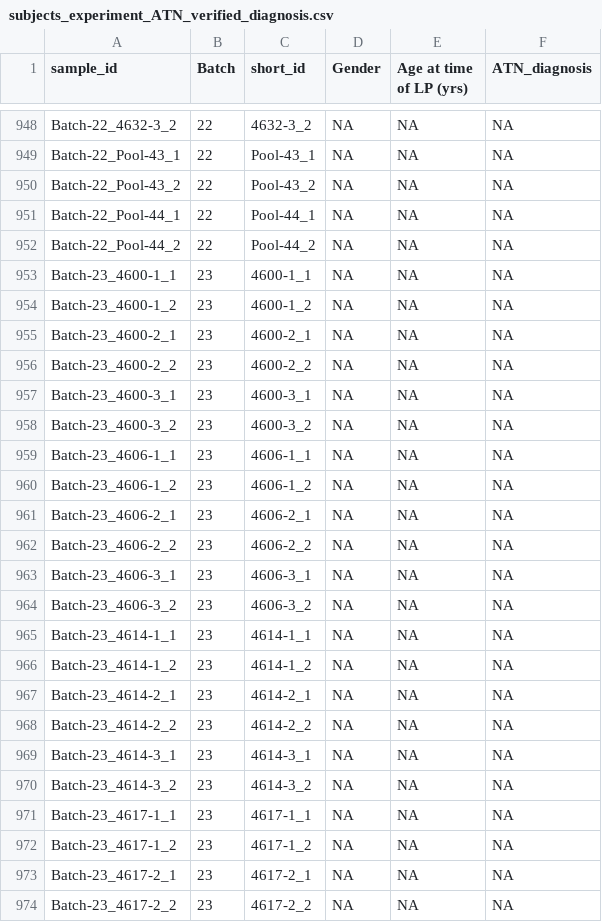
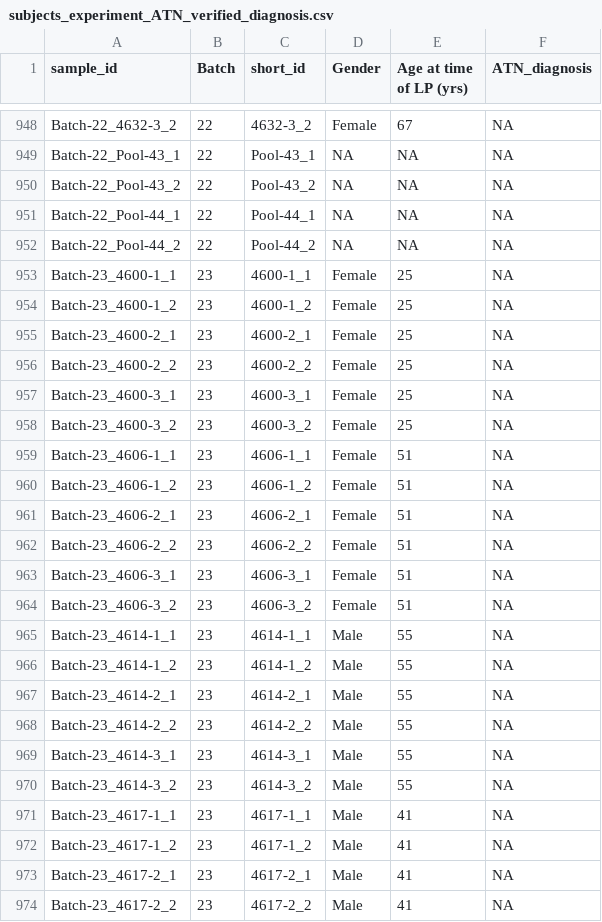
Before and after one commit to spell00/BERNN_MSMS, a CSV file: data/Alzheimer/subjects_experiment_ATN_verified_diagnosis.csv, drawn as a sheet; only a part is shown, gaps mark what is left out; the diff covers the shown part only; the diff names each change by its address in the sheet, - before the commit and + after, or states it on an @@ line.

```diff
--- a/data/Alzheimer/subjects_experiment_ATN_verified_diagnosis.csv
+++ b/data/Alzheimer/subjects_experiment_ATN_verified_diagnosis.csv
-D948 (Gender): NA
+D948 (Gender): Female
-E948 (Age at time of LP (yrs)): NA
+E948 (Age at time of LP (yrs)): 67
-D953:D964 (Gender): NA
+D953:D964 (Gender): Female
-E953:E958 (Age at time of LP (yrs)): NA
+E953:E958 (Age at time of LP (yrs)): 25
-E959:E964 (Age at time of LP (yrs)): NA
+E959:E964 (Age at time of LP (yrs)): 51
-D965:D974 (Gender): NA
+D965:D974 (Gender): Male
-E965:E970 (Age at time of LP (yrs)): NA
+E965:E970 (Age at time of LP (yrs)): 55
-E971:E974 (Age at time of LP (yrs)): NA
+E971:E974 (Age at time of LP (yrs)): 41
```
Also changed, not shown: 58 edited cells elsewhere in this file.
